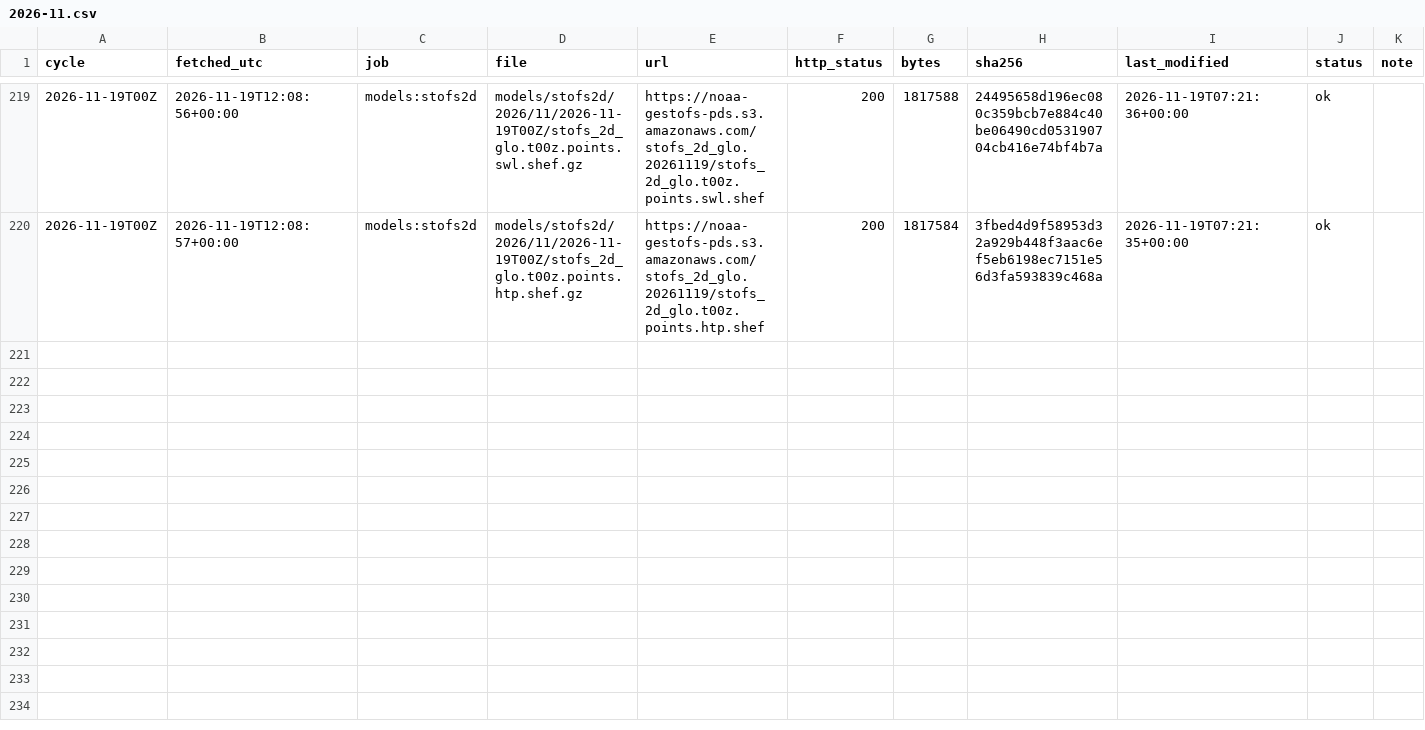
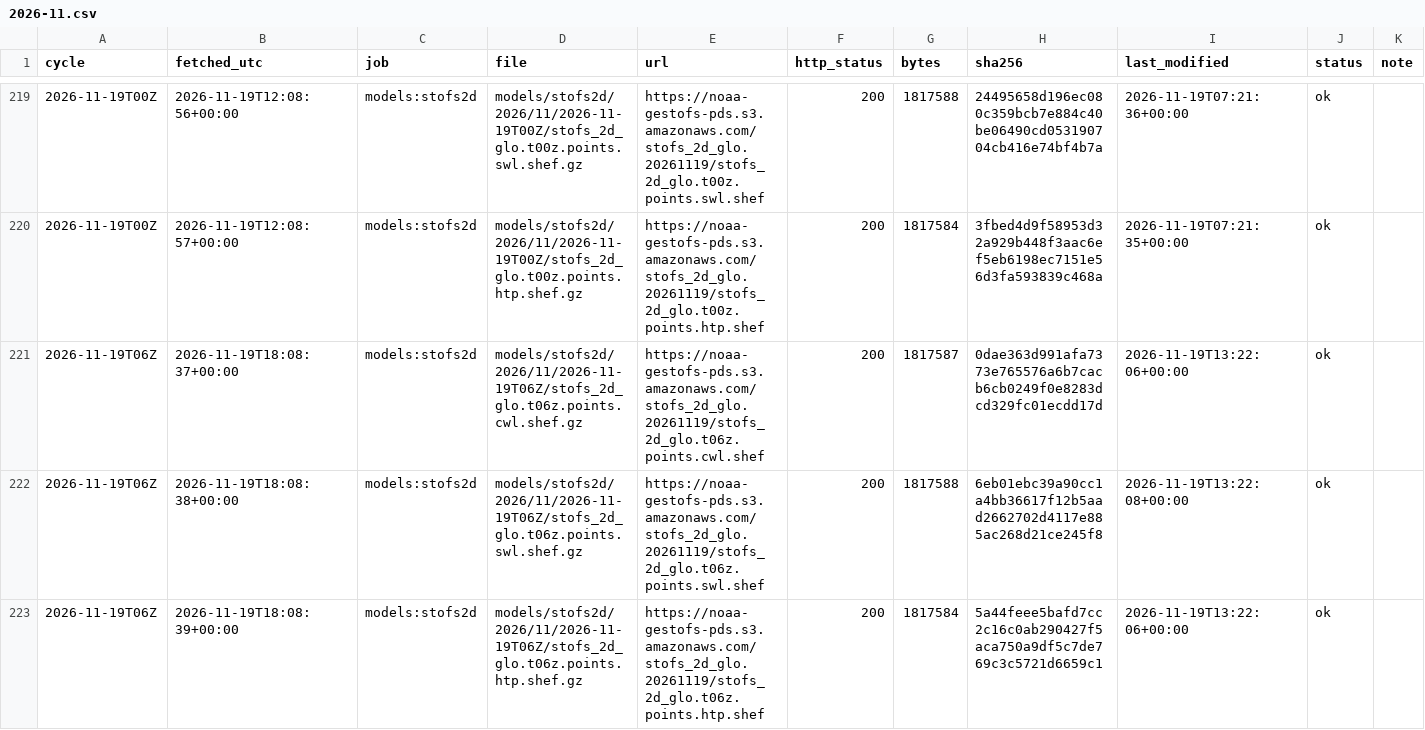
Before and after one commit to DerekLoftis/tidewatch_archive, a CSV file: data/index/models_stofs2d/2026-11.csv, drawn as a sheet; only a part is shown, gaps mark what is left out; rows hold the shown columns only; the diff names each change by its address in the sheet, - before the commit and + after, or states it on an @@ line.

```diff
--- a/data/index/models_stofs2d/2026-11.csv
+++ b/data/index/models_stofs2d/2026-11.csv
+row 221: 2026-11-19T06Z | 2026-11-19T18:08:37+00:00 | models:stofs2d | models/stofs2d/2026/11/2026-11-19T06Z/stofs_2d_glo.t06z.points.cwl.shef.gz | https://noaa-gestofs-pds.s3.amazonaws.com/stofs_2d_glo.20261119/stofs_2d_glo.t06z.points.cwl.shef | 200 | 1817587 | 0dae363d991afa7373e765576a6b7cacb6cb0249f0e8283dcd329fc01ecdd17d | 2026-11-19T13:22:06+00:00 | ok
+row 222: 2026-11-19T06Z | 2026-11-19T18:08:38+00:00 | models:stofs2d | models/stofs2d/2026/11/2026-11-19T06Z/stofs_2d_glo.t06z.points.swl.shef.gz | https://noaa-gestofs-pds.s3.amazonaws.com/stofs_2d_glo.20261119/stofs_2d_glo.t06z.points.swl.shef | 200 | 1817588 | 6eb01ebc39a90cc1a4bb36617f12b5aad2662702d4117e885ac268d21ce245f8 | 2026-11-19T13:22:08+00:00 | ok
+row 223: 2026-11-19T06Z | 2026-11-19T18:08:39+00:00 | models:stofs2d | models/stofs2d/2026/11/2026-11-19T06Z/stofs_2d_glo.t06z.points.htp.shef.gz | https://noaa-gestofs-pds.s3.amazonaws.com/stofs_2d_glo.20261119/stofs_2d_glo.t06z.points.htp.shef | 200 | 1817584 | 5a44feee5bafd7cc2c16c0ab290427f5aca750a9df5c7de769c3c5721d6659c1 | 2026-11-19T13:22:06+00:00 | ok
```
Also changed, not shown: data/index/models/2026-11.csv, data/index/models_cbofs/2026-11.csv, 8 other files.
